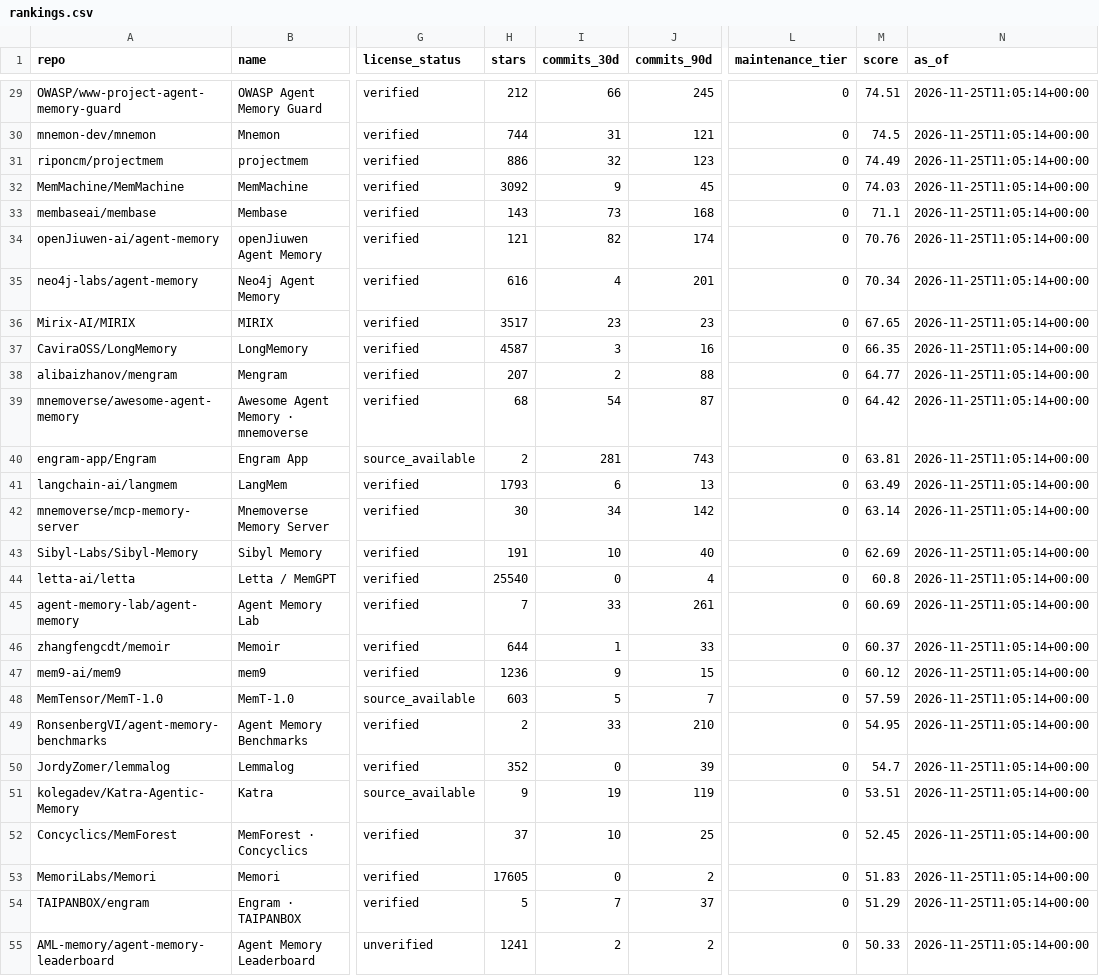
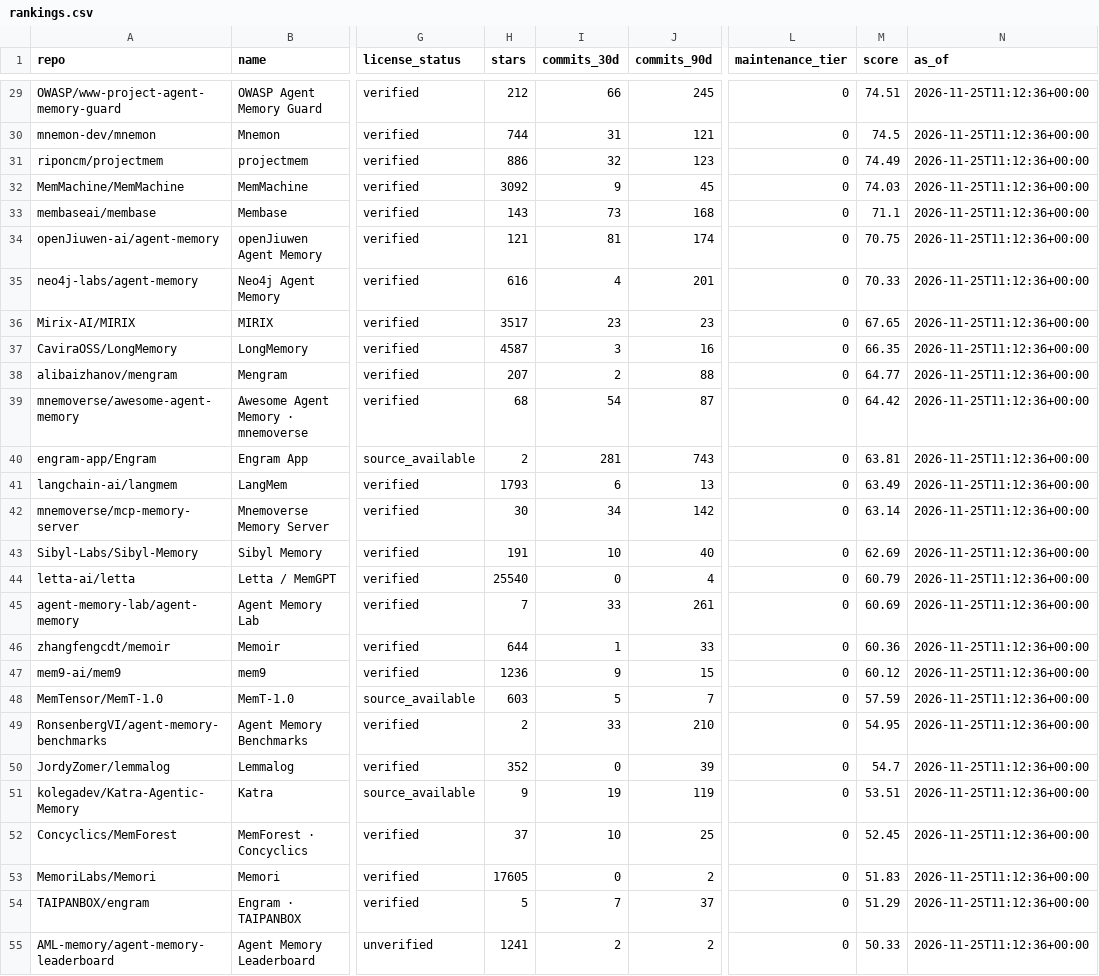
Before and after one commit to ZanePoe/awesome_agent_memory, a CSV file: data/rankings.csv, drawn as a sheet; only a part is shown, gaps mark what is left out; the diff covers the shown part only; the diff names each change by its address in the sheet, - before the commit and + after, or states it on an @@ line.

```diff
--- a/data/rankings.csv
+++ b/data/rankings.csv
-N29:N55 (as_of): 2026-11-25T11:05:14+00:00
+N29:N55 (as_of): 2026-11-25T11:12:36+00:00
-I34 (commits_30d): 82
+I34 (commits_30d): 81
-M34 (score): 70.76
+M34 (score): 70.75
-M35 (score): 70.34
+M35 (score): 70.33
-M44 (score): 60.8
+M44 (score): 60.79
-M46 (score): 60.37
+M46 (score): 60.36
```
Also changed, not shown: 80 edited cells elsewhere in this file, 16 other files.
